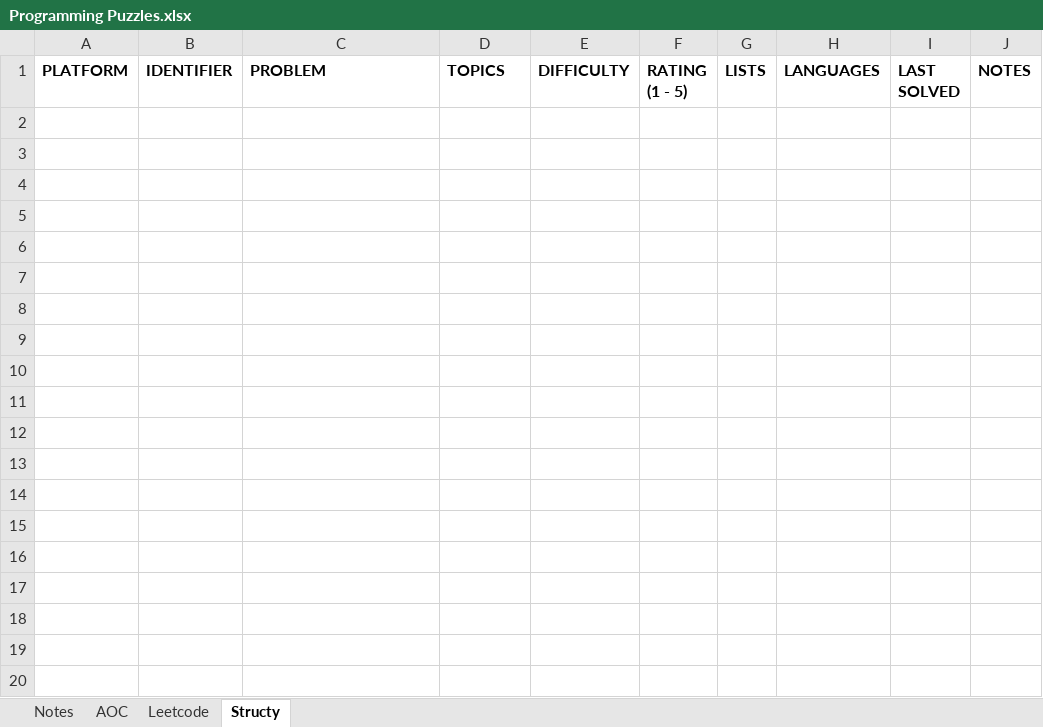
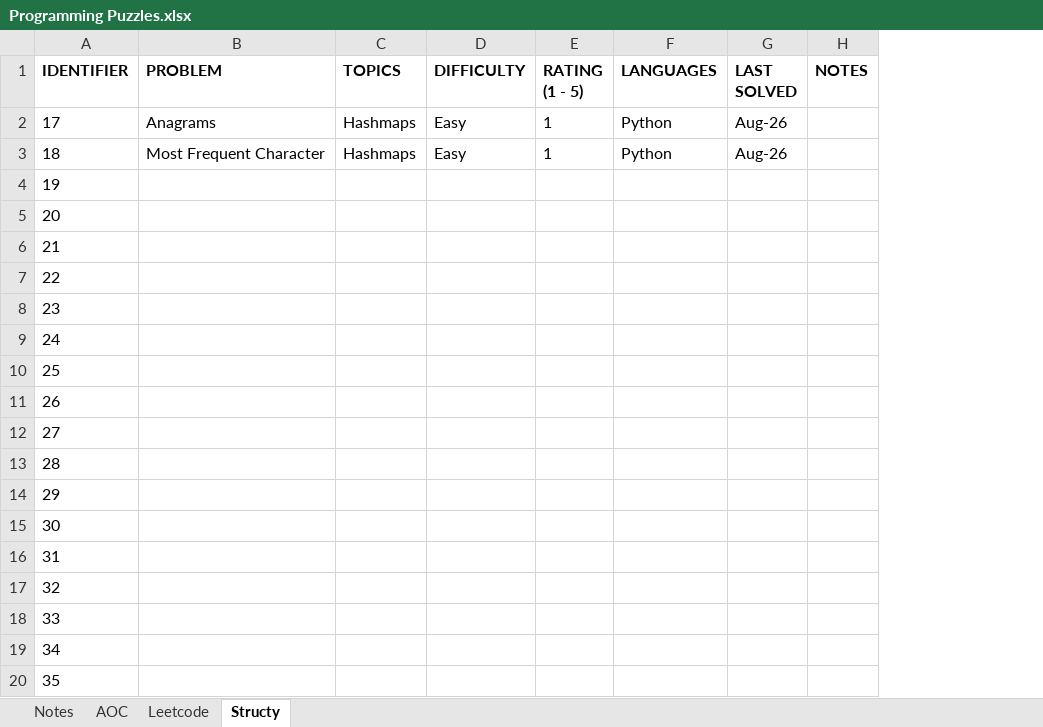
Before and after one commit to rtharris619/ProjectDSA, an Excel workbook: docs/Programming Puzzles.xlsx, sheet Structy, drawn as a sheet; only a part is shown; values as stored, in another font and other column widths than the file's, no borders; removed rows and columns are numbered as before the commit, all else as after; the diff covers the shown part only; the diff names each change by its address in the sheet, - before the commit and + after, or states it on an @@ line.

Commit message:
tracking puzzles sheet updates

```diff
--- a/docs/Programming Puzzles.xlsx (sheet Structy)
+++ b/docs/Programming Puzzles.xlsx (sheet Structy)
-column A (PLATFORM), empty
-column B (IDENTIFIER), empty
+column A (IDENTIFIER), empty
-column G (LISTS), empty
+row 2: 17 | Anagrams | Hashmaps | Easy | 1 | Python | Aug-26
+row 3: 18 | Most Frequent Character | Hashmaps | Easy | 1 | Python | Aug-26
+row 4: 19
+row 5: 20
+row 6: 21
+row 7: 22
+row 8: 23
+row 9: 24
+row 10: 25
+row 11: 26
+row 12: 27
+row 13: 28
+row 14: 29
+row 15: 30
+row 16: 31
+row 17: 32
+row 18: 33
+row 19: 34
+row 20: 35
```
Also changed, not shown: 115 added rows elsewhere in this sheet, sheet Leetcode, sheet Notes.
